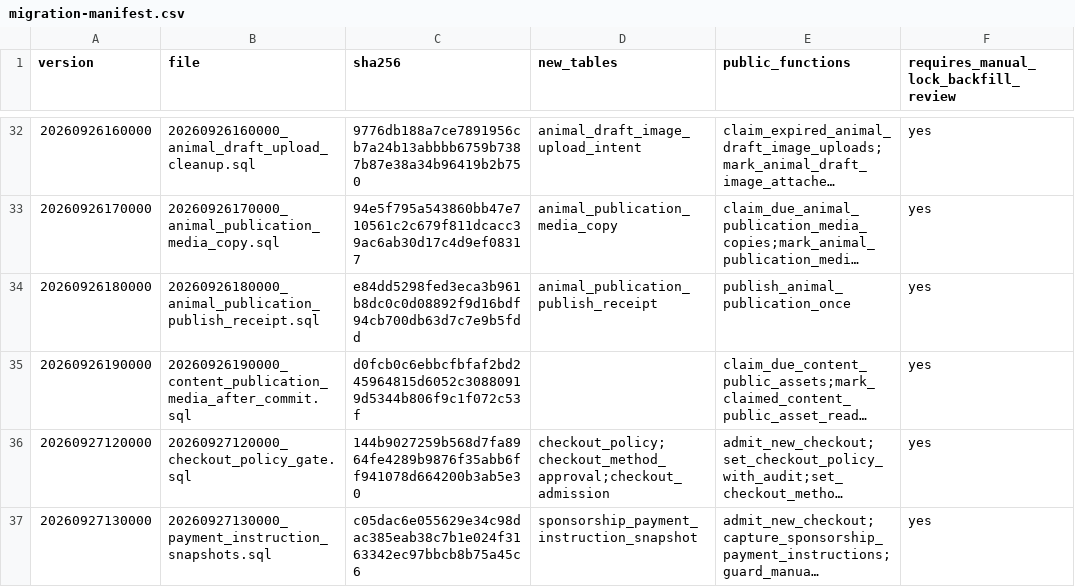
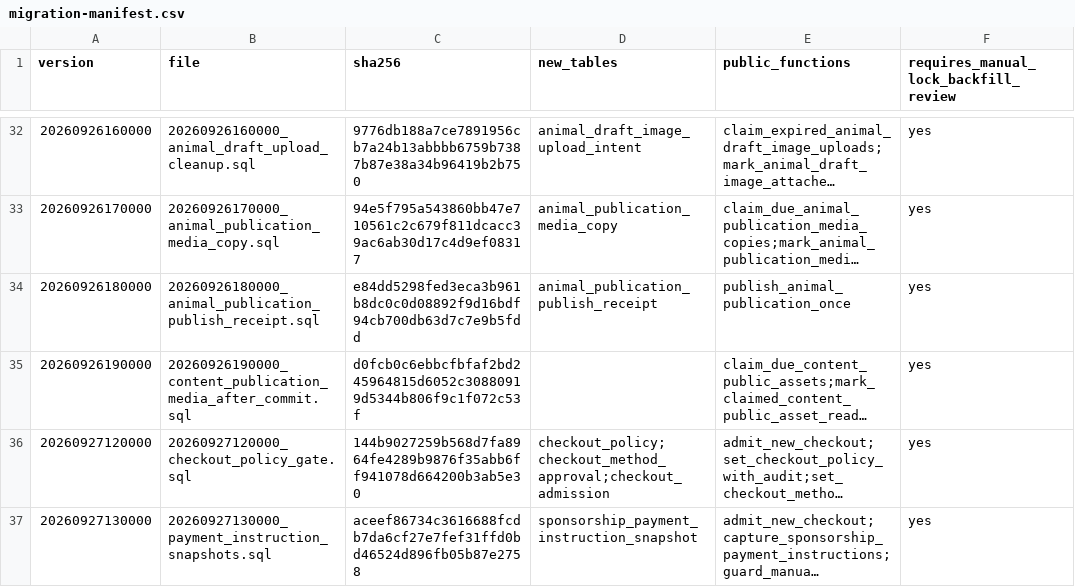
Before and after one commit to YNWAforever/hkscda, a CSV file: docs/evidence/audit-remediation-20260927/migration-manifest.csv, drawn as a sheet; only a part is shown, gaps mark what is left out; long unchanged cells end in …; the diff names each change by its address in the sheet, - before the commit and + after, or states it on an @@ line.

Commit message:
fix: retain restricted admission locks in payment snapshots

```diff
--- a/docs/evidence/audit-remediation-20260927/migration-manifest.csv
+++ b/docs/evidence/audit-remediation-20260927/migration-manifest.csv
-C37 (sha256): c05dac6e055629e34c98dac385eab38c7b1e024f3163342ec97bbcb8b75a45c6
+C37 (sha256): aceef86734c3616688fcdb7da6cf27e7fef31ffd0bd46524d896fb05b87e2758
```
Also changed, not shown: 5 other files.
